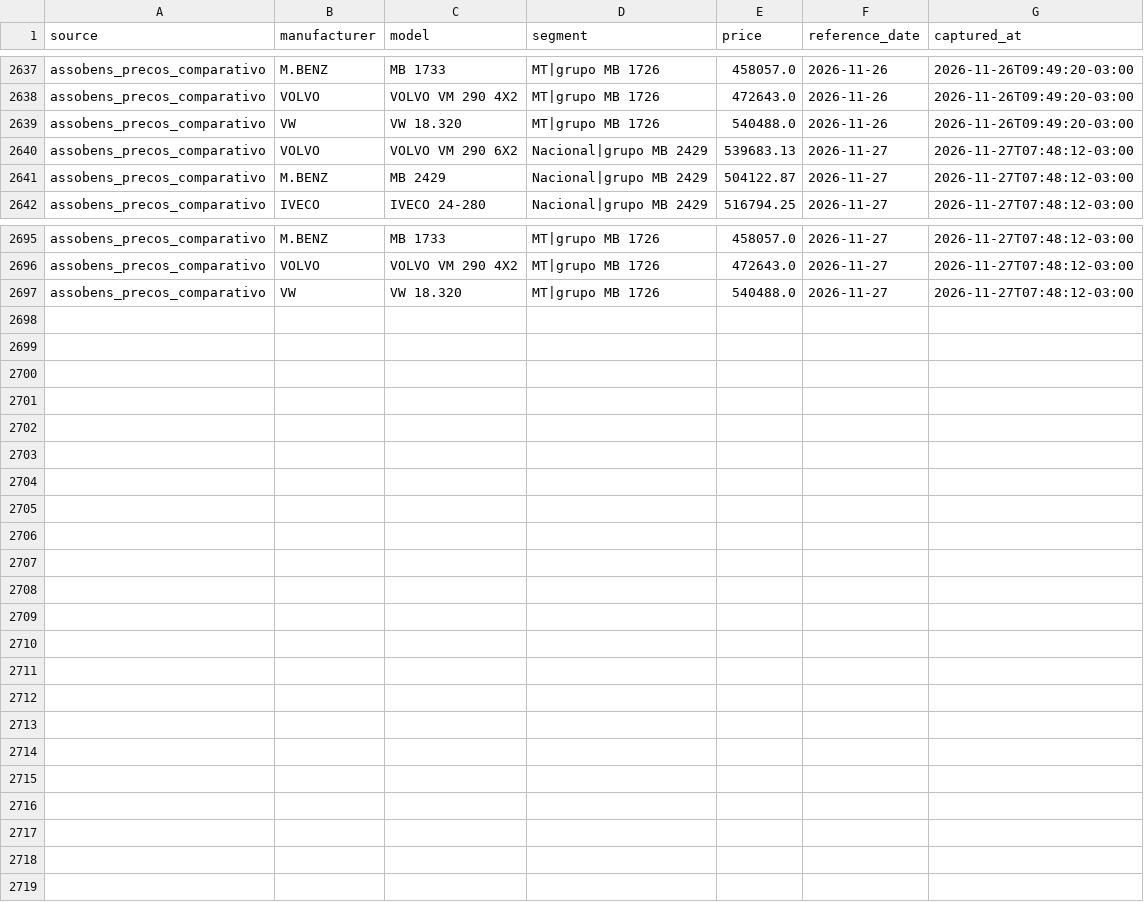
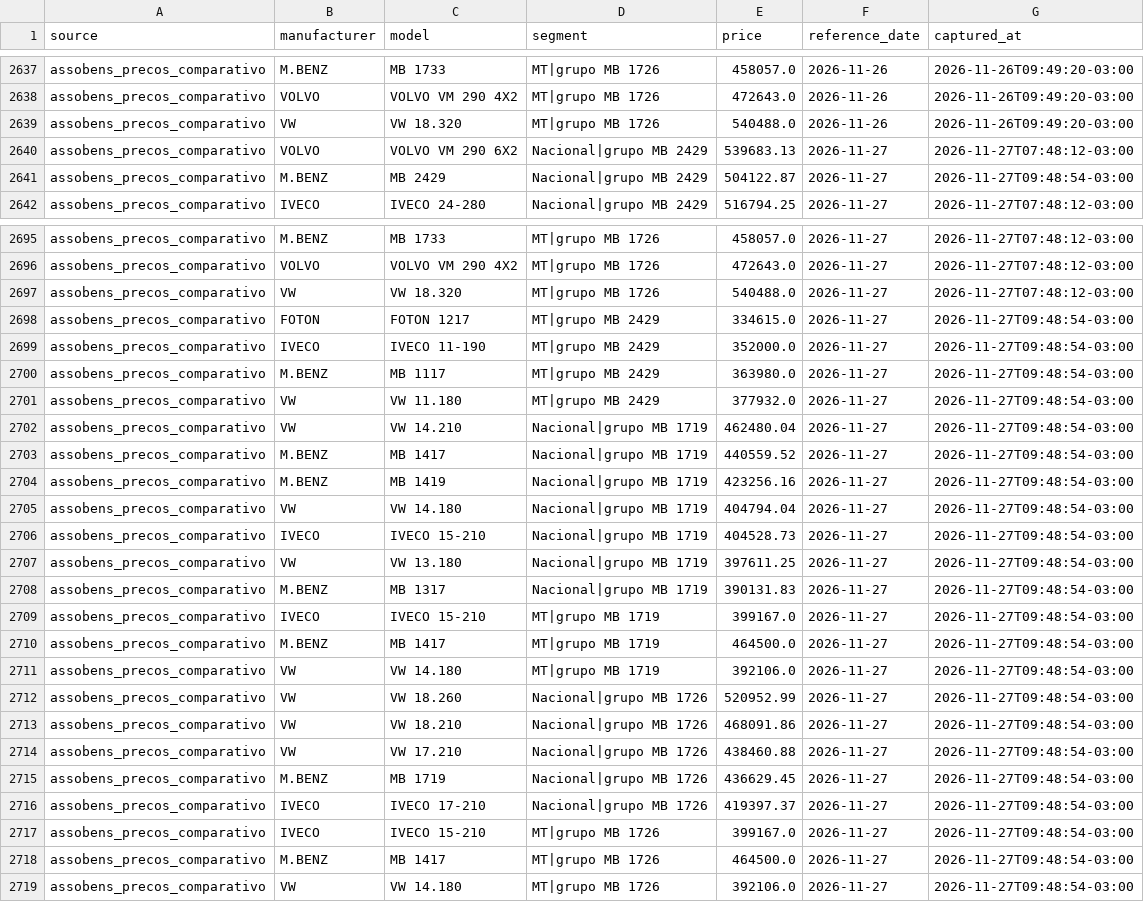
Before and after one commit to sizervincio-cyber/TorreTecar, a CSV file: Analityc share/assobens/precos_historico.csv, drawn as a sheet; only a part is shown, gaps mark what is left out.

Commit message:
data: sincronização ASSOBENS 27/11/2026 09:49 [skip ci]

```diff
--- a/Analityc share/assobens/precos_historico.csv
+++ b/Analityc share/assobens/precos_historico.csv
@@ -2640,3 +2640,3 @@ assobens_precos_comparativo,VW,VW 18.320,MT|grupo MB 1726,540488.0,2026-11-26,20
 assobens_precos_comparativo,VOLVO,VOLVO VM 290 6X2,Nacional|grupo MB 2429,539683.13,2026-11-27,2026-11-27T07:48:12-03:00
-assobens_precos_comparativo,M.BENZ,MB 2429,Nacional|grupo MB 2429,504122.87,2026-11-27,2026-11-27T07:48:12-03:00
+assobens_precos_comparativo,M.BENZ,MB 2429,Nacional|grupo MB 2429,504122.87,2026-11-27,2026-11-27T09:48:54-03:00
 assobens_precos_comparativo,IVECO,IVECO 24-280,Nacional|grupo MB 2429,516794.25,2026-11-27,2026-11-27T07:48:12-03:00
@@ -2697 +2697,23 @@ assobens_precos_comparativo,VOLVO,VOLVO VM 290 4X2,MT|grupo MB 1726,472643.0,202
 assobens_precos_comparativo,VW,VW 18.320,MT|grupo MB 1726,540488.0,2026-11-27,2026-11-27T07:48:12-03:00
+assobens_precos_comparativo,FOTON,FOTON 1217,MT|grupo MB 2429,334615.0,2026-11-27,2026-11-27T09:48:54-03:00
+assobens_precos_comparativo,IVECO,IVECO 11-190,MT|grupo MB 2429,352000.0,2026-11-27,2026-11-27T09:48:54-03:00
+assobens_precos_comparativo,M.BENZ,MB 1117,MT|grupo MB 2429,363980.0,2026-11-27,2026-11-27T09:48:54-03:00
+assobens_precos_comparativo,VW,VW 11.180,MT|grupo MB 2429,377932.0,2026-11-27,2026-11-27T09:48:54-03:00
+assobens_precos_comparativo,VW,VW 14.210,Nacional|grupo MB 1719,462480.04,2026-11-27,2026-11-27T09:48:54-03:00
+assobens_precos_comparativo,M.BENZ,MB 1417,Nacional|grupo MB 1719,440559.52,2026-11-27,2026-11-27T09:48:54-03:00
+assobens_precos_comparativo,M.BENZ,MB 1419,Nacional|grupo MB 1719,423256.16,2026-11-27,2026-11-27T09:48:54-03:00
+assobens_precos_comparativo,VW,VW 14.180,Nacional|grupo MB 1719,404794.04,2026-11-27,2026-11-27T09:48:54-03:00
+assobens_precos_comparativo,IVECO,IVECO 15-210,Nacional|grupo MB 1719,404528.73,2026-11-27,2026-11-27T09:48:54-03:00
+assobens_precos_comparativo,VW,VW 13.180,Nacional|grupo MB 1719,397611.25,2026-11-27,2026-11-27T09:48:54-03:00
+assobens_precos_comparativo,M.BENZ,MB 1317,Nacional|grupo MB 1719,390131.83,2026-11-27,2026-11-27T09:48:54-03:00
+assobens_precos_comparativo,IVECO,IVECO 15-210,MT|grupo MB 1719,399167.0,2026-11-27,2026-11-27T09:48:54-03:00
+assobens_precos_comparativo,M.BENZ,MB 1417,MT|grupo MB 1719,464500.0,2026-11-27,2026-11-27T09:48:54-03:00
+assobens_precos_comparativo,VW,VW 14.180,MT|grupo MB 1719,392106.0,2026-11-27,2026-11-27T09:48:54-03:00
+assobens_precos_comparativo,VW,VW 18.260,Nacional|grupo MB 1726,520952.99,2026-11-27,2026-11-27T09:48:54-03:00
+assobens_precos_comparativo,VW,VW 18.210,Nacional|grupo MB 1726,468091.86,2026-11-27,2026-11-27T09:48:54-03:00
+assobens_precos_comparativo,VW,VW 17.210,Nacional|grupo MB 1726,438460.88,2026-11-27,2026-11-27T09:48:54-03:00
+assobens_precos_comparativo,M.BENZ,MB 1719,Nacional|grupo MB 1726,436629.45,2026-11-27,2026-11-27T09:48:54-03:00
+assobens_precos_comparativo,IVECO,IVECO 17-210,Nacional|grupo MB 1726,419397.37,2026-11-27,2026-11-27T09:48:54-03:00
+assobens_precos_comparativo,IVECO,IVECO 15-210,MT|grupo MB 1726,399167.0,2026-11-27,2026-11-27T09:48:54-03:00
+assobens_precos_comparativo,M.BENZ,MB 1417,MT|grupo MB 1726,464500.0,2026-11-27,2026-11-27T09:48:54-03:00
+assobens_precos_comparativo,VW,VW 14.180,MT|grupo MB 1726,392106.0,2026-11-27,2026-11-27T09:48:54-03:00
```
Also changed, not shown: 7 other files.
